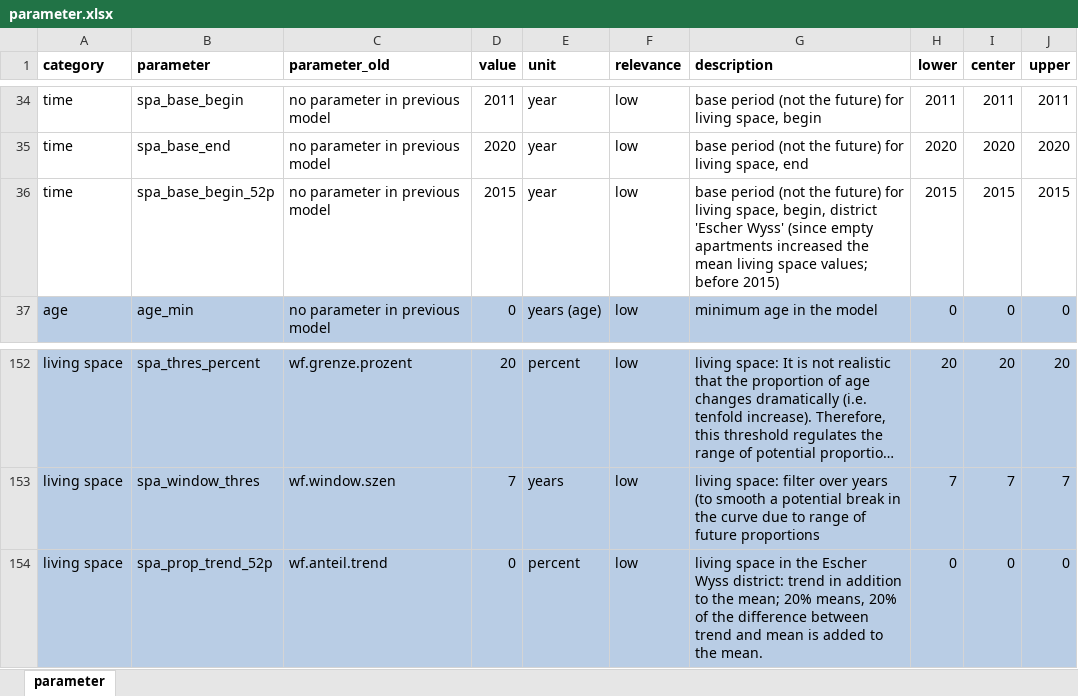
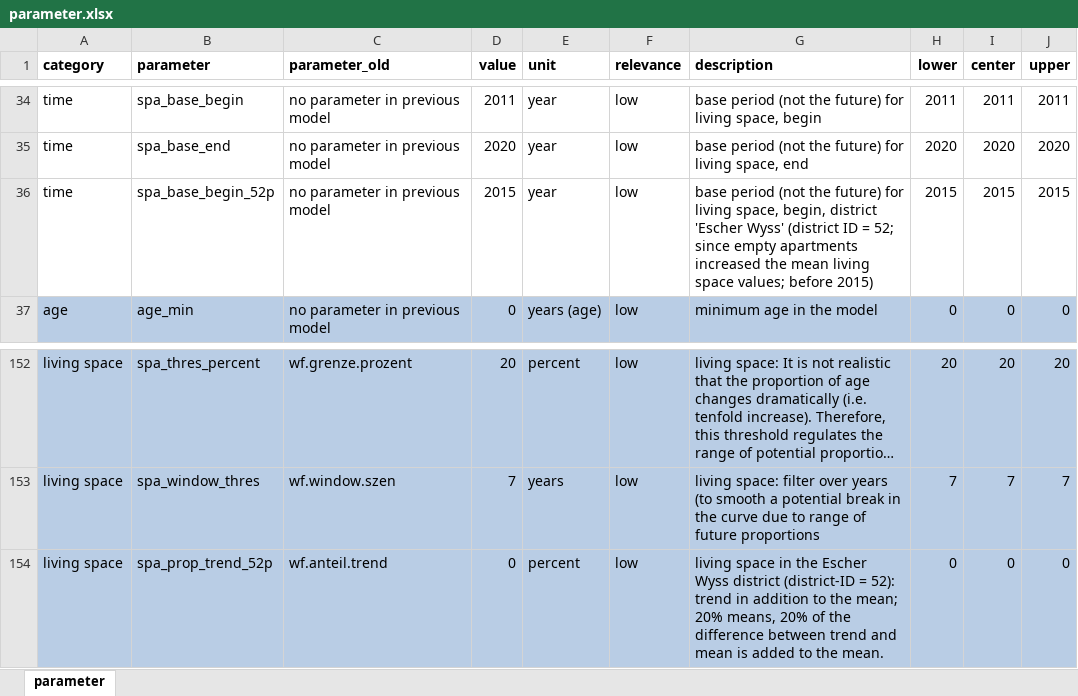
Before and after one commit to StatistikStadtZuerich/BevSzen, an Excel workbook: 2020phase2/2_Data/3_Parameter/parameter.xlsx, sheet parameter, drawn as a sheet; only a part is shown, gaps mark what is left out; long unchanged cells end in …; values as stored, in another font and other column widths than the file's, no borders; the diff names each change by its address in the sheet, - before the commit and + after, or states it on an @@ line.

Commit message:
living space parameters

```diff
--- a/2020phase2/2_Data/3_Parameter/parameter.xlsx (sheet parameter)
+++ b/2020phase2/2_Data/3_Parameter/parameter.xlsx (sheet parameter)
-G36 (description): …'Escher Wyss' (since empty apartments…
+G36 (description): …'Escher Wyss' (district ID = 52; since empty apartments…
-G154 (description): …Escher Wyss district: trend in…
+G154 (description): …Escher Wyss district (district-ID = 52): trend in…
```
